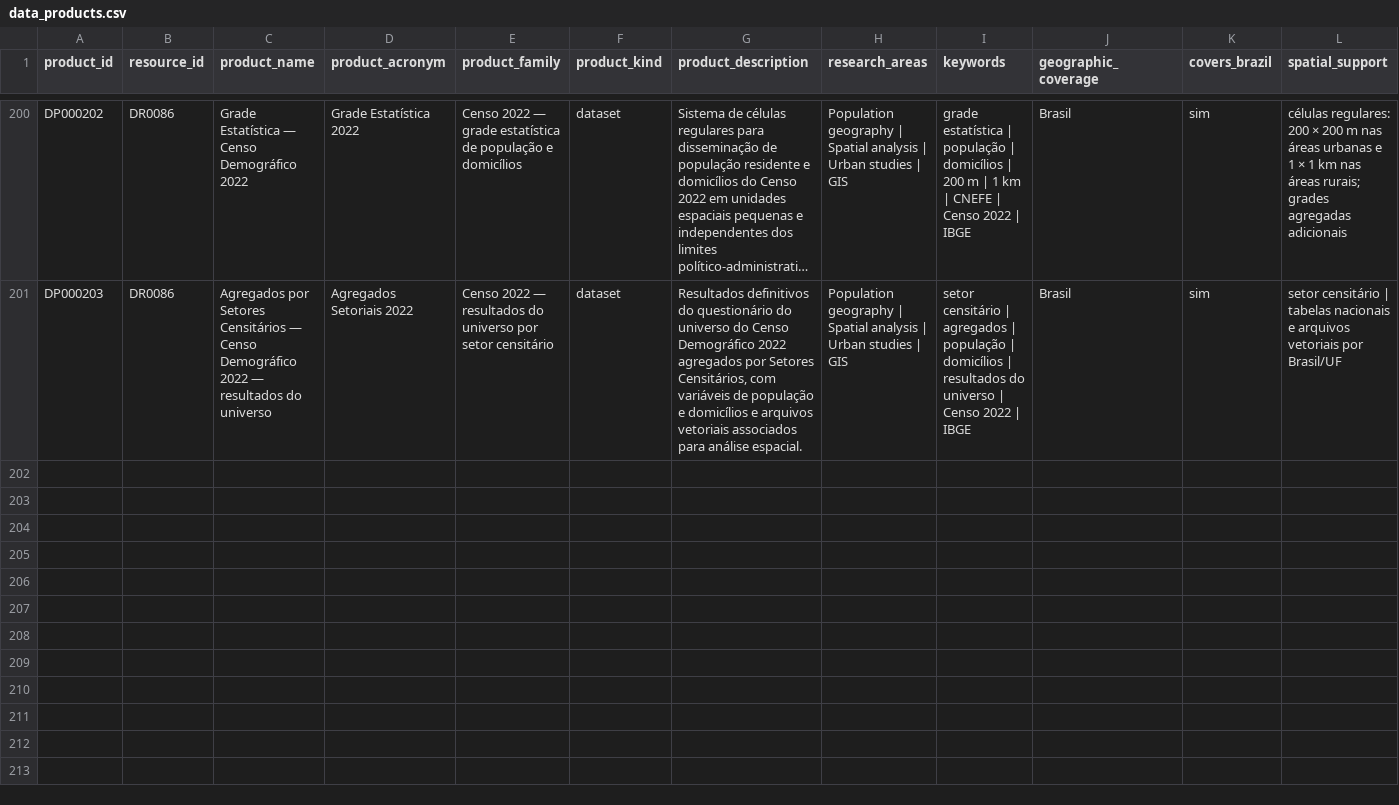
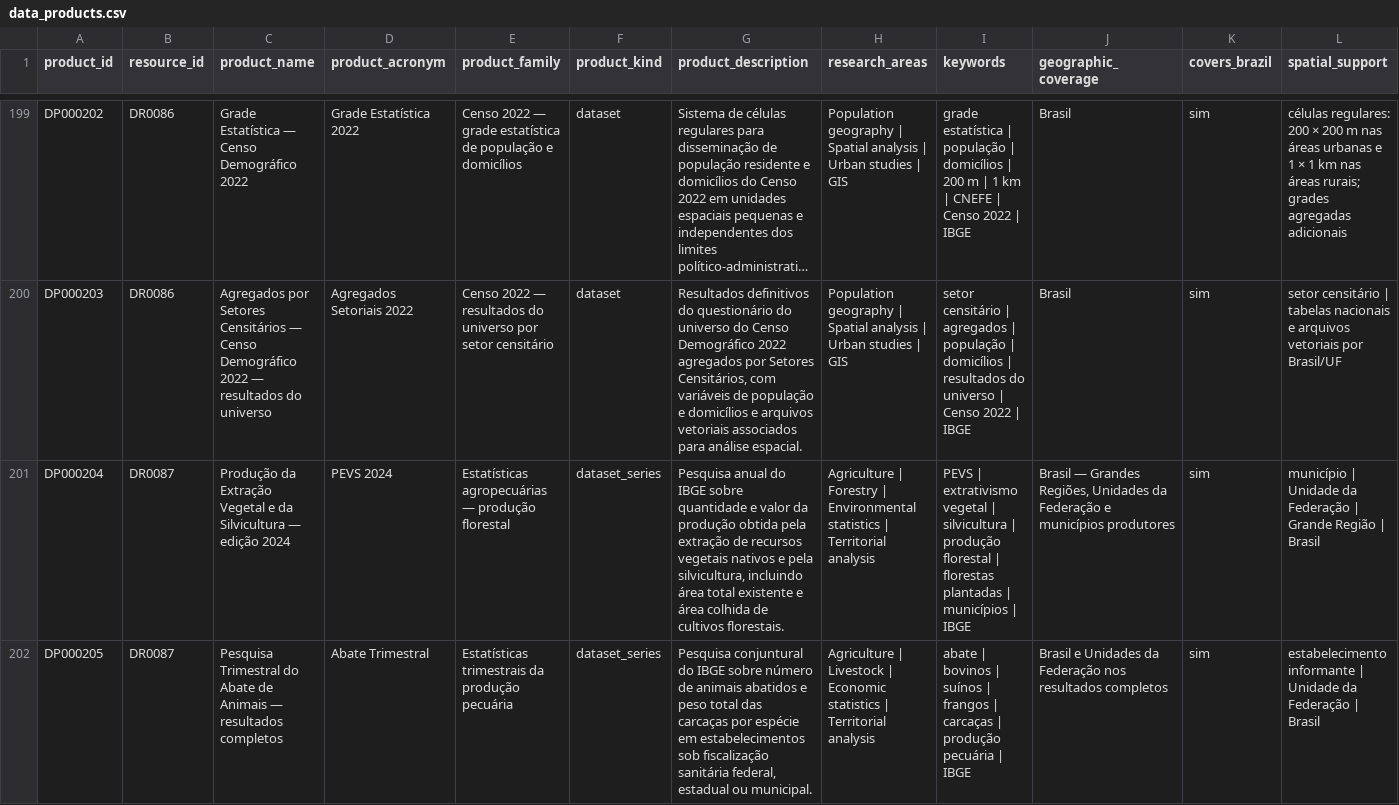
Before and after one commit to Ian-loc/vitrineciencia, a CSV file: data/data_products.csv, drawn as a sheet; only a part is shown, gaps mark what is left out; long unchanged cells end in …; rows hold the shown columns only; the diff covers the shown part only; the diff names each change by its address in the sheet, - before the commit and + after, or states it on an @@ line.

Commit message:
Audit MapBiomas duplicate and expand IBGE agro statistics
* Run Vitrine agro audit batch

* Fix Vitrine agro audit source handling

* Patch agro audit guard

* Remove failed patch helper

* Replace failed agro audit workflow

* Run corrected Vitrine agro audit batch

* Audit MapBiomas duplicate and expand IBGE agro statistics

* Remove one-shot Vitrine agro workflow

---------

Co-authored-by: github-actions[bot] <41898282+github-actions[bot]@users.noreply.github.com>

```diff
--- a/data/data_products.csv
+++ b/data/data_products.csv
+row 201: DP000204 | DR0087 | Produção da Extração Vegetal e da Silvicultura — edição 2024 | PEVS 2024 | Estatísticas agropecuárias — produção florestal | dataset_series | Pesquisa anual do IBGE sobre quantidade e valor da produção obtida pela extração de recursos vegetais nativos e pela silvicultura, incluindo área total existente e área colhida de cultivos florestais. | Agriculture | Forestry | Environmental statistics | Territorial analysis | PEVS | extrativismo vegetal | silvicultura | produção florestal | florestas plantadas | municípios | IBGE | Brasil — Grandes Regiões, Unidades da Federação e municípios produtores | sim | município | Unidade da Federação | Grande Região | Brasil
+row 202: DP000205 | DR0087 | Pesquisa Trimestral do Abate de Animais — resultados completos | Abate Trimestral | Estatísticas trimestrais da produção pecuária | dataset_series | Pesquisa conjuntural do IBGE sobre número de animais abatidos e peso total das carcaças por espécie em estabelecimentos sob fiscalização sanitária federal, estadual ou municipal. | Agriculture | Livestock | Economic statistics | Territorial analysis | abate | bovinos | suínos | frangos | carcaças | produção pecuária | IBGE | Brasil e Unidades da Federação nos resultados completos | sim | estabelecimento informante | Unidade da Federação | Brasil
```
Also changed, not shown: 3 added rows and 1 removed row elsewhere in this file, data/data_resources.csv, data/product_distributions.csv, 4 other files.
